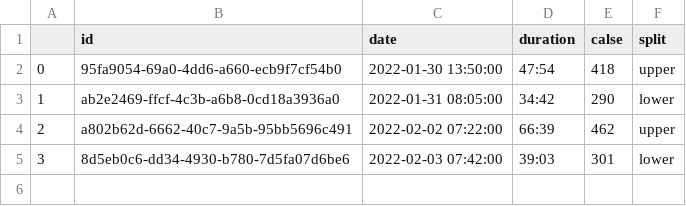
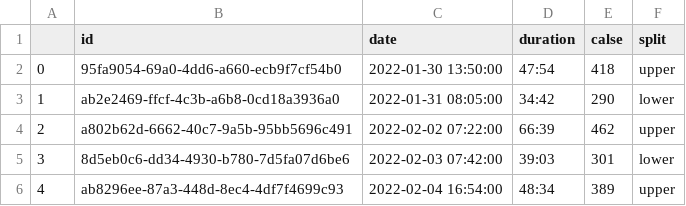
Before and after one commit to hannasage/workout-cli, a CSV file: data/workouts-log.csv, drawn as a sheet.

```diff
--- a/data/workouts-log.csv
+++ b/data/workouts-log.csv
@@ -5 +5,2 @@
 3,8d5eb0c6-dd34-4930-b780-7d5fa07d6be6,2022-02-03 07:42:00,39:03,301,lower
+4,ab8296ee-87a3-448d-8ec4-4df7f4699c93,2022-02-04 16:54:00,48:34,389,upper
```
Also changed, not shown: data/movements-log.csv, data/volumes-log.csv, 1 other file.
